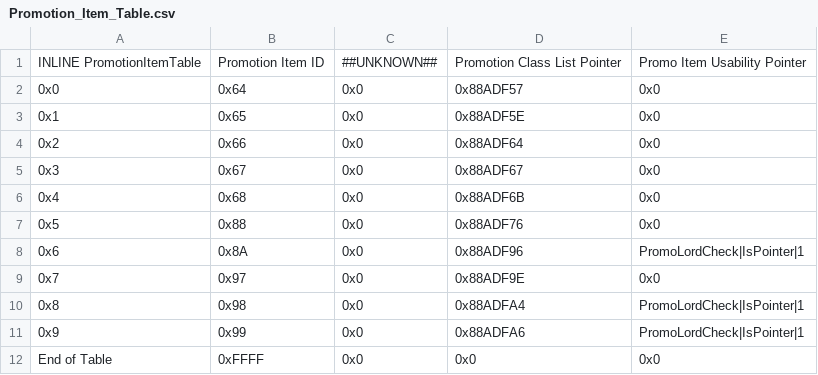
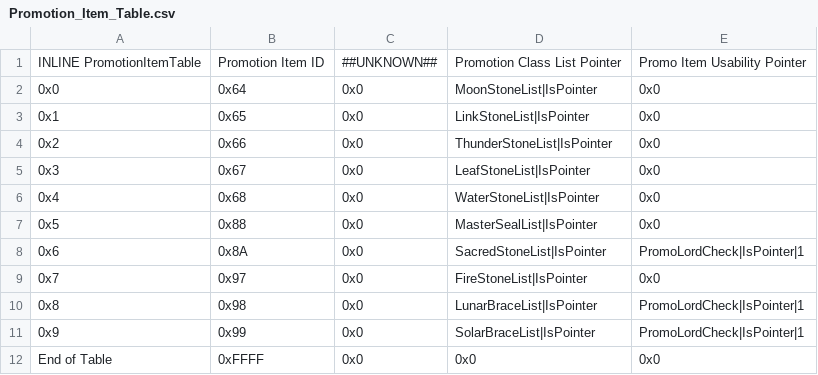
Before and after one commit to FireEmblemUniverse/SkillSystem_FE8, a CSV file: Tables/NightmareModules/ItemEffectRevamp/Promotion_Item_Table.csv, drawn as a sheet.

```diff
--- a/Tables/NightmareModules/ItemEffectRevamp/Promotion_Item_Table.csv
+++ b/Tables/NightmareModules/ItemEffectRevamp/Promotion_Item_Table.csv
@@ -1,12 +1,12 @@
 INLINE PromotionItemTable,Promotion Item ID,##UNKNOWN##,Promotion Class List Pointer,Promo Item Usability Pointer
-0x0,0x64,0x0,0x88ADF57,0x0
-0x1,0x65,0x0,0x88ADF5E,0x0
-0x2,0x66,0x0,0x88ADF64,0x0
-0x3,0x67,0x0,0x88ADF67,0x0
-0x4,0x68,0x0,0x88ADF6B,0x0
-0x5,0x88,0x0,0x88ADF76,0x0
-0x6,0x8A,0x0,0x88ADF96,PromoLordCheck|IsPointer|1
-0x7,0x97,0x0,0x88ADF9E,0x0
-0x8,0x98,0x0,0x88ADFA4,PromoLordCheck|IsPointer|1
-0x9,0x99,0x0,0x88ADFA6,PromoLordCheck|IsPointer|1
+0x0,0x64,0x0,MoonStoneList|IsPointer,0x0
+0x1,0x65,0x0,LinkStoneList|IsPointer,0x0
+0x2,0x66,0x0,ThunderStoneList|IsPointer,0x0
+0x3,0x67,0x0,LeafStoneList|IsPointer,0x0
+0x4,0x68,0x0,WaterStoneList|IsPointer,0x0
+0x5,0x88,0x0,MasterSealList|IsPointer,0x0
+0x6,0x8A,0x0,SacredStoneList|IsPointer,PromoLordCheck|IsPointer|1
+0x7,0x97,0x0,FireStoneList|IsPointer,0x0
+0x8,0x98,0x0,LunarBraceList|IsPointer,PromoLordCheck|IsPointer|1
+0x9,0x99,0x0,SolarBraceList|IsPointer,PromoLordCheck|IsPointer|1
 End of Table,0xFFFF,0x0,0x0,0x0
```
Also changed, not shown: Tables/NightmareModules/Items/ItemTable.csv, 14 other files.
